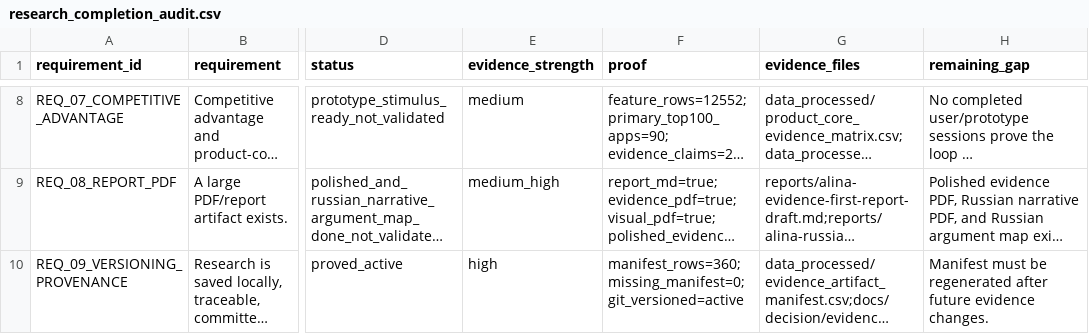
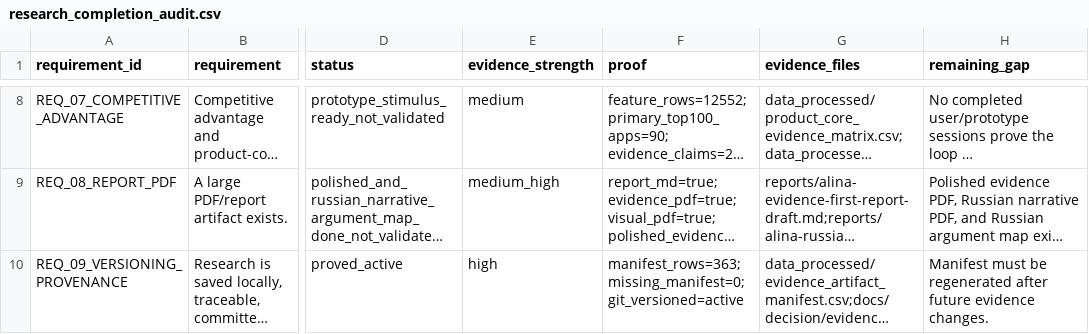
Before and after one commit to kirbudilov01/alina-research, a CSV file: data_processed/research_completion_audit.csv, drawn as a sheet; only a part is shown, gaps mark what is left out; long unchanged cells end in …; the diff covers the shown part only; the diff names each change by its address in the sheet, - before the commit and + after, or states it on an @@ line.

```diff
--- a/data_processed/research_completion_audit.csv
+++ b/data_processed/research_completion_audit.csv
-F10 (proof): manifest_rows=360; missing_manifest=0; git_versioned=active
+F10 (proof): manifest_rows=363; missing_manifest=0; git_versioned=active
```
Also changed, not shown: 4 edited cells elsewhere in this file, data_processed/evidence_artifact_manifest.csv, 14 other files.
